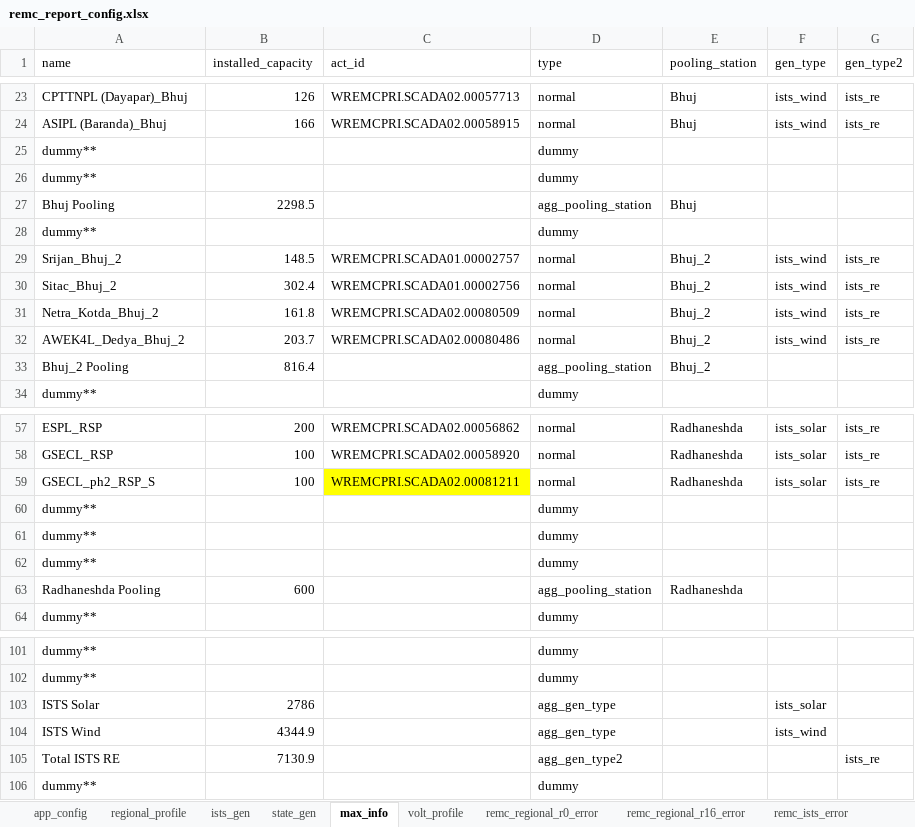
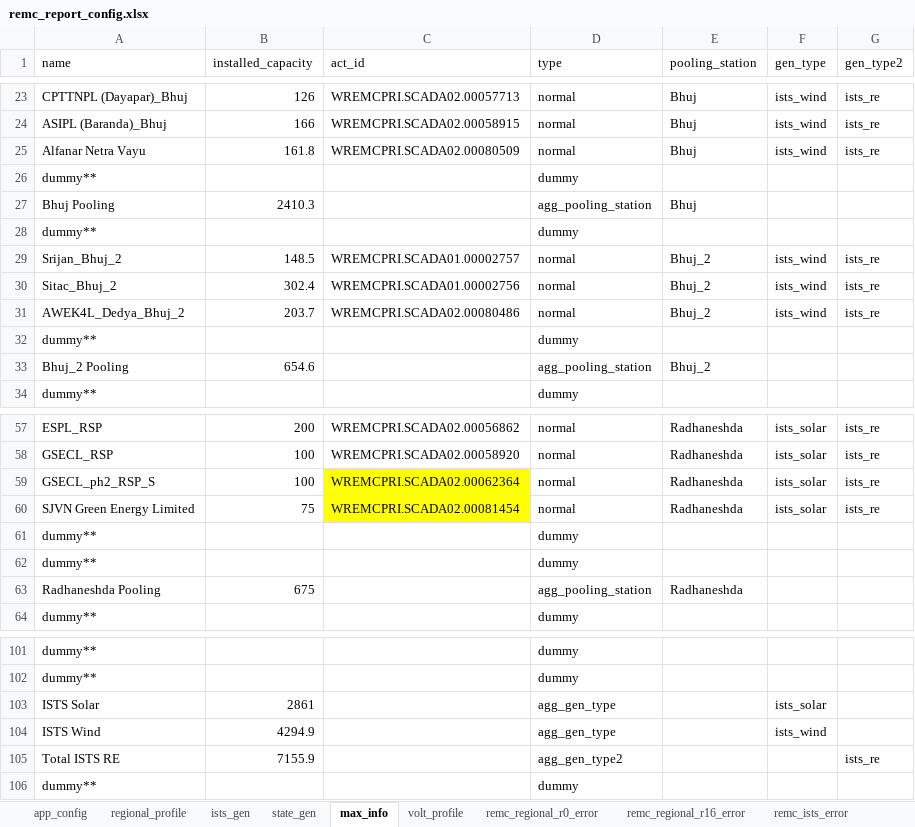
Before and after one commit to nagasudhirpulla/wrldc_remc_reports_generator, an Excel workbook: config/remc_report_config.xlsx, sheet max_info, drawn as a sheet; only a part is shown, gaps mark what is left out; values as stored, in another font and other column widths than the file's, no borders; removed rows and columns are numbered as before the commit, all else as after; the diff covers the shown part only; the diff names each change by its address in the sheet, - before the commit and + after, or states it on an @@ line.

Commit message:
max avc compute with scada and fca combination

```diff
--- a/config/remc_report_config.xlsx (sheet max_info)
+++ b/config/remc_report_config.xlsx (sheet max_info)
+row 25: Alfanar Netra Vayu | 161.8 | WREMCPRI.SCADA02.00080509 | normal | Bhuj | ists_wind | ists_re
-B27 (installed_capacity): 2298.5
+B27 (installed_capacity): 2410.3
-row 31: Netra_Kotda_Bhuj_2 | 161.8 | WREMCPRI.SCADA02.00080509 | normal | Bhuj_2 | ists_wind | ists_re
@@ row 26 moved to row 32: dummy** @@
-B33 (installed_capacity): 816.4
+B33 (installed_capacity): 654.6
-C59 (act_id): WREMCPRI.SCADA02.00081211
+C59 (act_id): WREMCPRI.SCADA02.00062364
+row 60: SJVN Green Energy Limited | 75 | WREMCPRI.SCADA02.00081454 | normal | Radhaneshda | ists_solar | ists_re
-row 62: dummy** |  |  | dummy
-B63 (installed_capacity): 600
+B63 (installed_capacity): 675
-B103 (installed_capacity): 2786
+B103 (installed_capacity): 2861
-B104 (installed_capacity): 4344.9
+B104 (installed_capacity): 4294.9
-B105 (installed_capacity): 7130.9
+B105 (installed_capacity): 7155.9
```
Also changed, not shown: 3 edited cells elsewhere in this sheet, sheet ists_gen, sheet remc_ists_error, sheet ists_fsp_err_num_blks, sheet ists_fsp_rmse, sheet ists_da_forecast, sheet regional_profile, formulas that keep their value, 1 other file.
